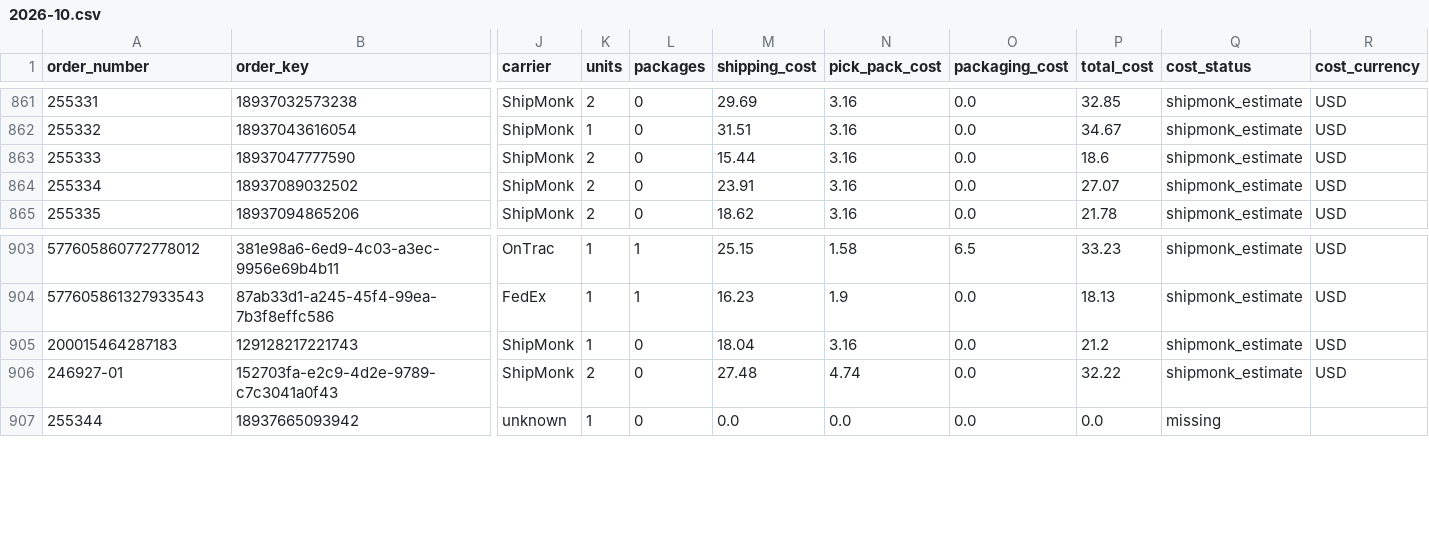
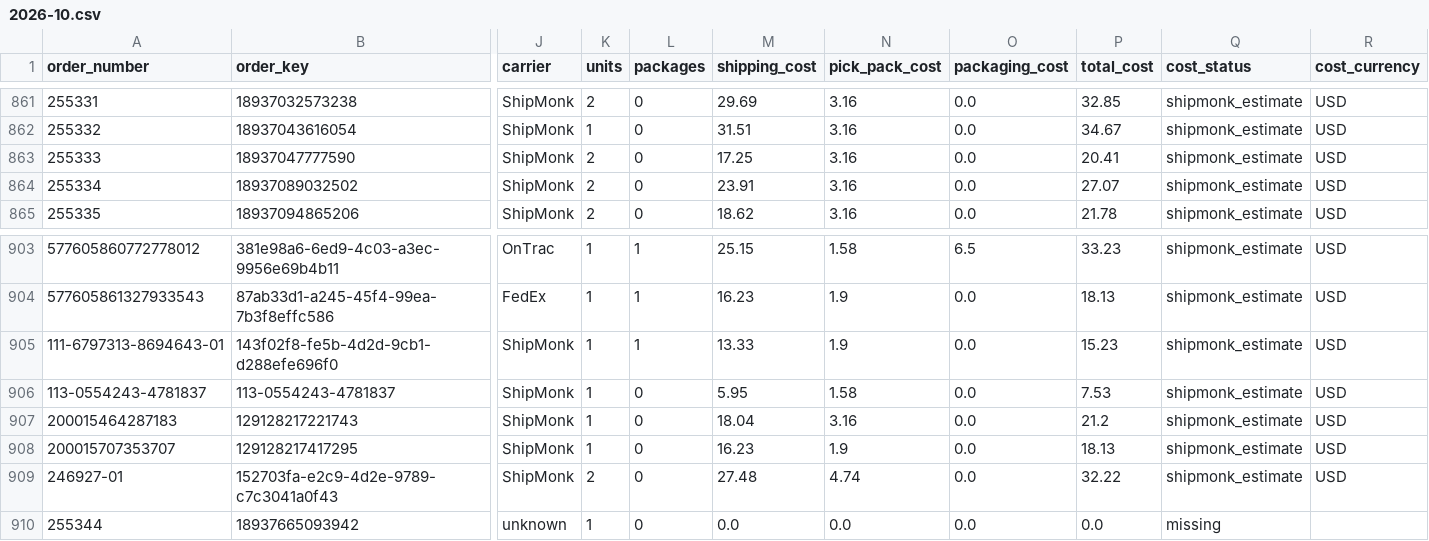
Before and after one commit to taitran-star/ctu-fin-sync-8x2k, a CSV file: data/shipmonk_orders/2026-10.csv, drawn as a sheet; only a part is shown, gaps mark what is left out; rows hold the shown columns only; the diff names each change by its address in the sheet, - before the commit and + after, or states it on an @@ line.

```diff
--- a/data/shipmonk_orders/2026-10.csv
+++ b/data/shipmonk_orders/2026-10.csv
-M863 (shipping_cost): 15.44
+M863 (shipping_cost): 17.25
-P863 (total_cost): 18.6
+P863 (total_cost): 20.41
+row 905: 111-6797313-8694643-01 | 143f02f8-fe5b-4d2d-9cb1-d288efe696f0 | ShipMonk | 1 | 1 | 13.33 | 1.9 | 0.0 | 15.23 | shipmonk_estimate | USD
+row 906: 113-0554243-4781837 | 113-0554243-4781837 | ShipMonk | 1 | 0 | 5.95 | 1.58 | 0.0 | 7.53 | shipmonk_estimate | USD
+row 908: 200015707353707 | 129128217417295 | ShipMonk | 1 | 0 | 16.23 | 1.9 | 0.0 | 18.13 | shipmonk_estimate | USD
```
Also changed, not shown: data/shipmonk_orders/2026-09.csv, 1 other file.
